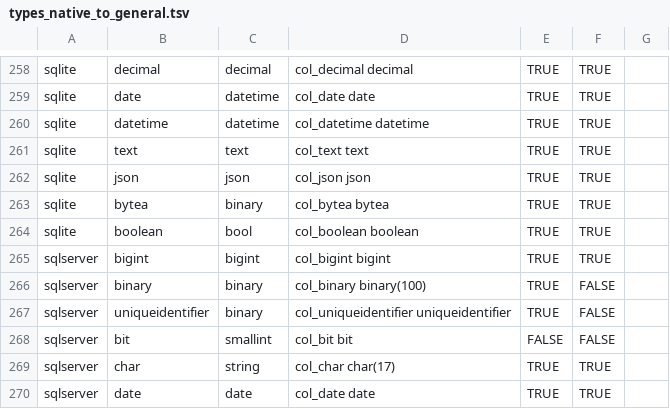
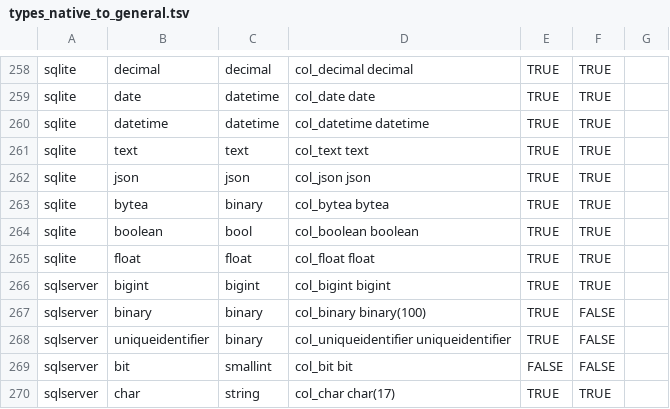
Before and after one commit to flarco/dbio, a TSV file: database/templates/types_native_to_general.tsv, drawn as a sheet; only a part is shown, gaps mark what is left out; the shorter side is filled out with more unchanged rows; the diff names each change by its address in the sheet, - before the commit and + after, or states it on an @@ line.

Commit message:
add sqlite type [nt]

```diff
--- a/database/templates/types_native_to_general.tsv
+++ b/database/templates/types_native_to_general.tsv
+row 265: sqlite | float | float | col_float float | TRUE | TRUE
```
